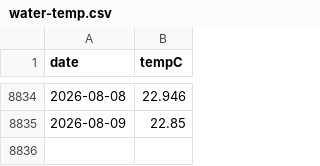
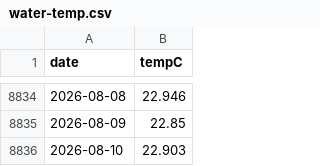
Before and after one commit to petedilworth/bala-bay-notifier, a CSV file: data/water-temp.csv, drawn as a sheet; only a part is shown, gaps mark what is left out; the diff names each change by its address in the sheet, - before the commit and + after, or states it on an @@ line.

```diff
--- a/data/water-temp.csv
+++ b/data/water-temp.csv
+row 8836: 2026-08-10 | 22.903
```
Also changed, not shown: 1 other file.
